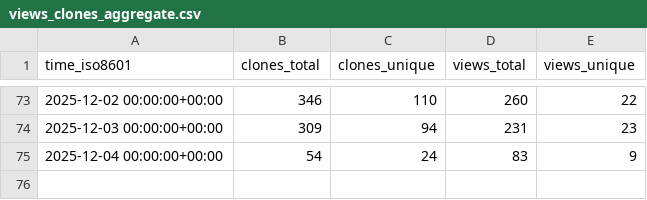
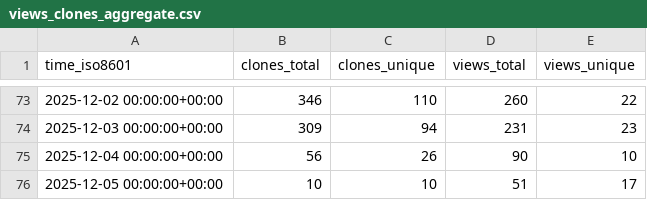
Before and after one commit to csrc-sdsu/mole, a CSV file: csrc-sdsu/mole/ghrs-data/views_clones_aggregate.csv, drawn as a sheet; only a part is shown, gaps mark what is left out.

```diff
--- a/csrc-sdsu/mole/ghrs-data/views_clones_aggregate.csv
+++ b/csrc-sdsu/mole/ghrs-data/views_clones_aggregate.csv
@@ -74,2 +74,3 @@ time_iso8601,clones_total,clones_unique,views_total,views_unique
 2025-12-03 00:00:00+00:00,309,94,231,23
-2025-12-04 00:00:00+00:00,54,24,83,9
+2025-12-04 00:00:00+00:00,56,26,90,10
+2025-12-05 00:00:00+00:00,10,10,51,17
```
Also changed, not shown: 1 other file.
